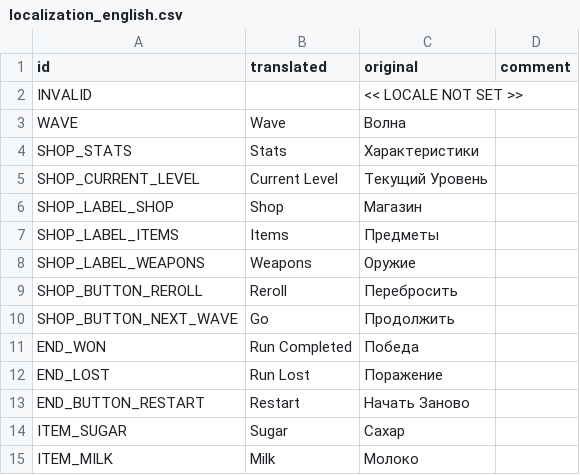
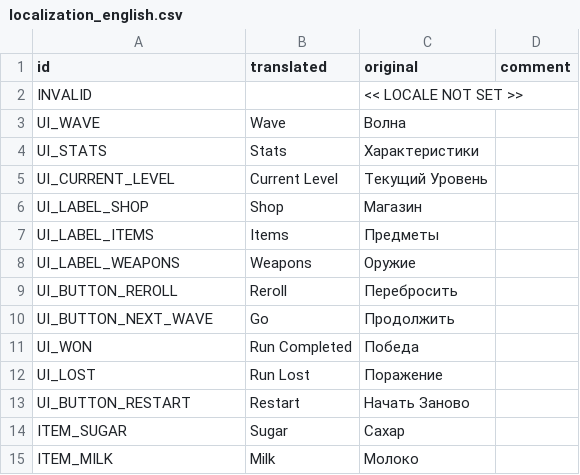
Before and after one commit to hulvdan/cookier, a CSV file: assets/localization_english.csv, drawn as a sheet; only a part is shown.

Commit message:
endgame screen: current weapons + items

```diff
--- a/assets/localization_english.csv
+++ b/assets/localization_english.csv
@@ -2,13 +2,13 @@
 INVALID,,<< LOCALE NOT SET >>,
-WAVE,Wave,Волна,
-SHOP_STATS,Stats,Характеристики,
-SHOP_CURRENT_LEVEL,Current Level,Текущий Уровень,
-SHOP_LABEL_SHOP,Shop,Магазин,
-SHOP_LABEL_ITEMS,Items,Предметы,
-SHOP_LABEL_WEAPONS,Weapons,Оружие,
-SHOP_BUTTON_REROLL,Reroll,Перебросить,
-SHOP_BUTTON_NEXT_WAVE,Go,Продолжить,
-END_WON,Run Completed,Победа,
-END_LOST,Run Lost,Поражение,
-END_BUTTON_RESTART,Restart,Начать Заново,
+UI_WAVE,Wave,Волна,
+UI_STATS,Stats,Характеристики,
+UI_CURRENT_LEVEL,Current Level,Текущий Уровень,
+UI_LABEL_SHOP,Shop,Магазин,
+UI_LABEL_ITEMS,Items,Предметы,
+UI_LABEL_WEAPONS,Weapons,Оружие,
+UI_BUTTON_REROLL,Reroll,Перебросить,
+UI_BUTTON_NEXT_WAVE,Go,Продолжить,
+UI_WON,Run Completed,Победа,
+UI_LOST,Run Lost,Поражение,
+UI_BUTTON_RESTART,Restart,Начать Заново,
 ITEM_SUGAR,Sugar,Сахар,
```
Also changed, not shown: 5 other files.
